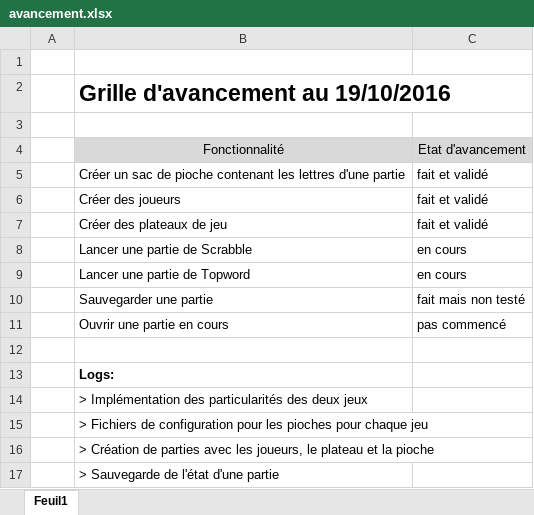
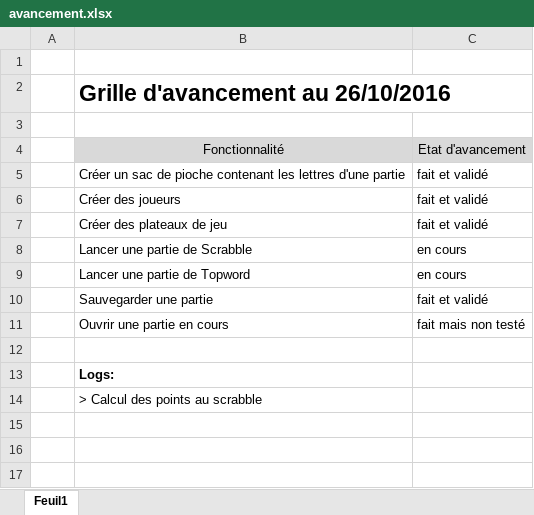
Before and after one commit to Deadbool/word_games, an Excel workbook: course/avancement.xlsx, sheet Feuil1, drawn as a sheet; values as stored, in another font and other column widths than the file's, no borders; the diff names each change by its address in the sheet, - before the commit and + after, or states it on an @@ line.

```diff
--- a/course/avancement.xlsx (sheet Feuil1)
+++ b/course/avancement.xlsx (sheet Feuil1)
-B2: Grille d'avancement au 19/10/2016
+B2: Grille d'avancement au 26/10/2016
-C10: fait mais non testé
+C10: fait et validé
-C11: pas commencé
+C11: fait mais non testé
-B14: > Implémentation des particularités des deux jeux
+B14: > Calcul des points au scrabble
-row 15:  | > Fichiers de configuration pour les pioches pour chaque jeu
-row 16:  | > Création de parties avec les joueurs, le plateau et la pioche
-row 17:  | > Sauvegarde de l'état d'une partie
```
Also changed, not shown: 1 other file.
